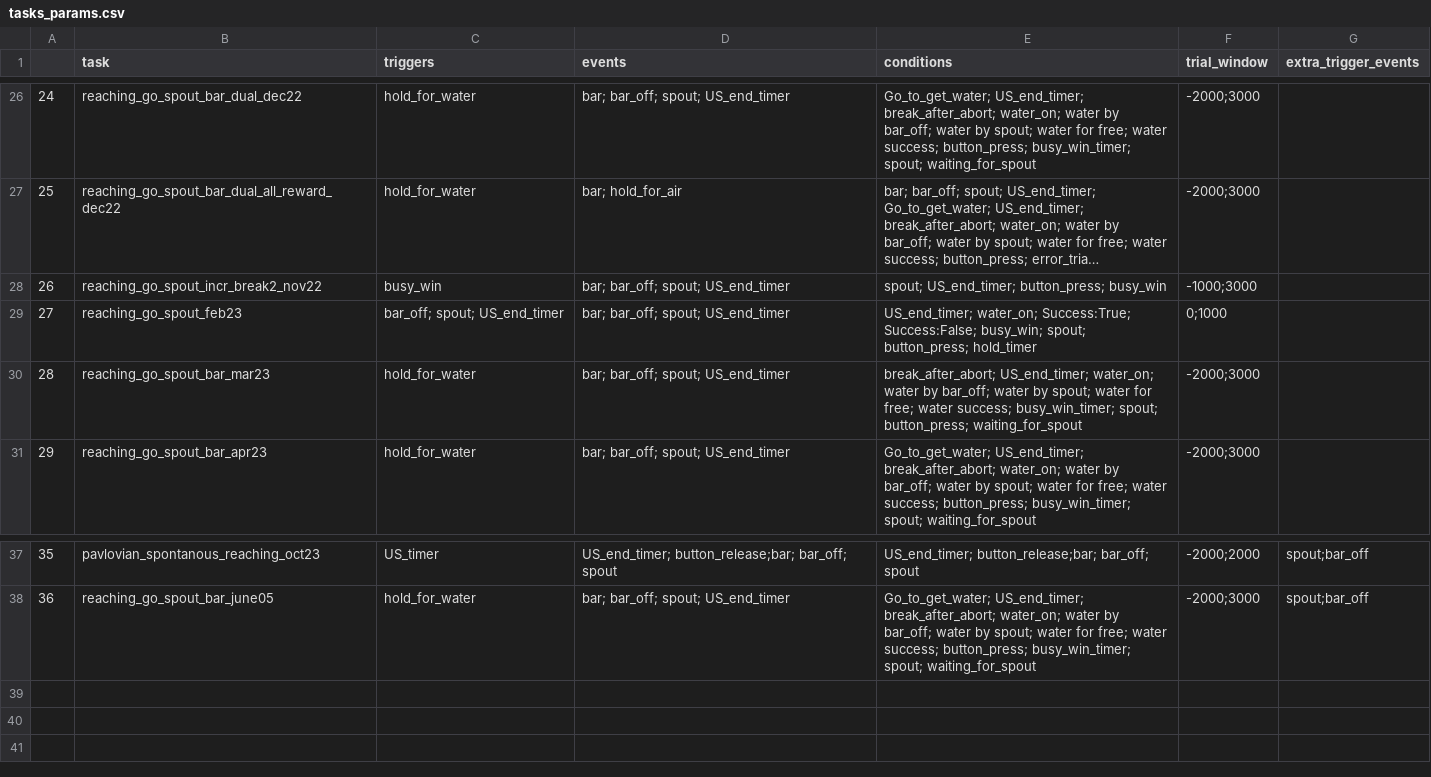
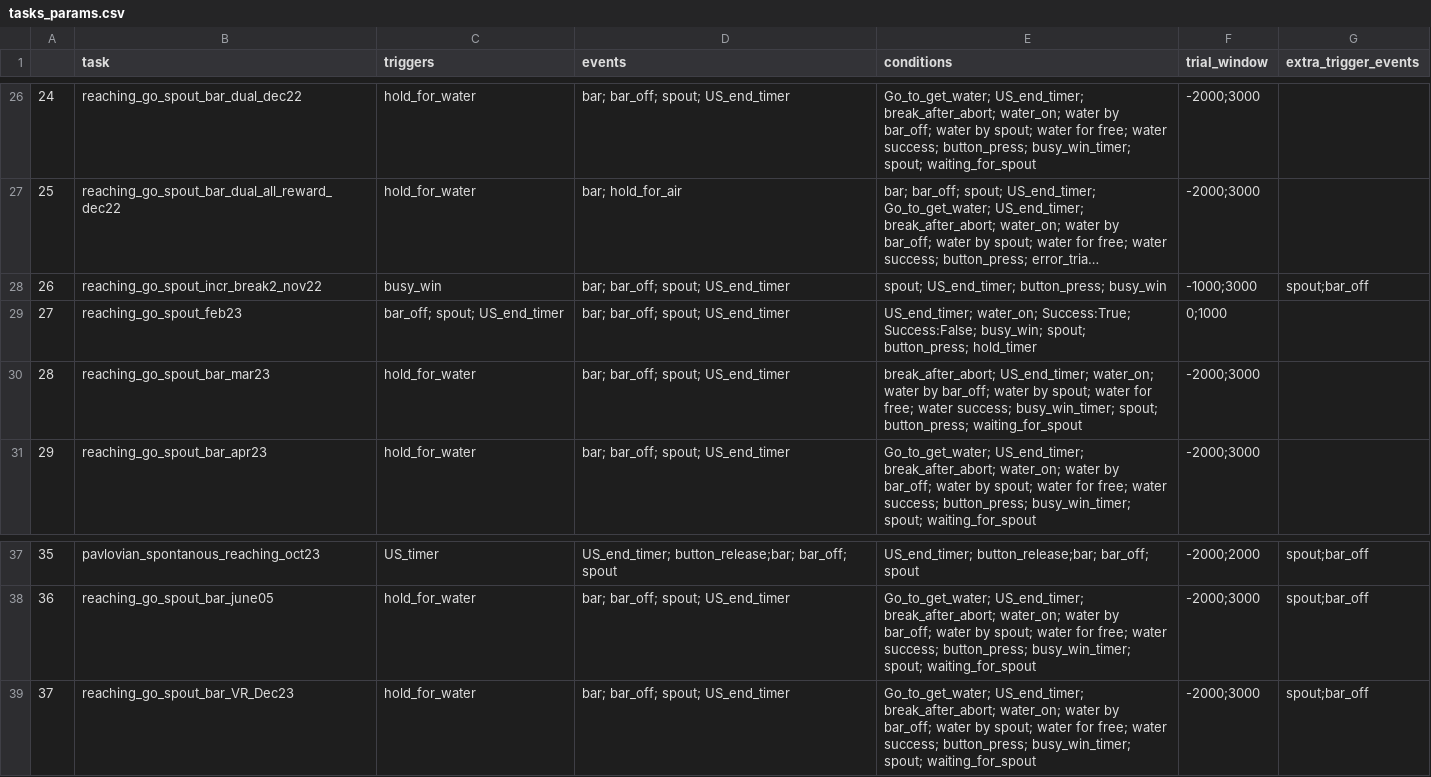
Before and after one commit to Magill-ASAP-team/trialexp, a CSV file: params/tasks_params.csv, drawn as a sheet; only a part is shown, gaps mark what is left out; long unchanged cells end in …; the diff names each change by its address in the sheet, - before the commit and + after, or states it on an @@ line.

Commit message:
update for new task

```diff
--- a/params/tasks_params.csv
+++ b/params/tasks_params.csv
-G28 (extra_trigger_events): (empty)
+G28 (extra_trigger_events): spout;bar_off
+row 39: 37 | reaching_go_spout_bar_VR_Dec23 | hold_for_water | bar; bar_off; spout; US_end_timer | Go_to_get_water; US_end_timer; break_after_abort; water_on; water by bar_off; water by spout; water for free; water success; button_press; busy_win_timer; spout; waiting_for_spout | -2000;3000 | spout;bar_off
```
Also changed, not shown: 7 other files.
